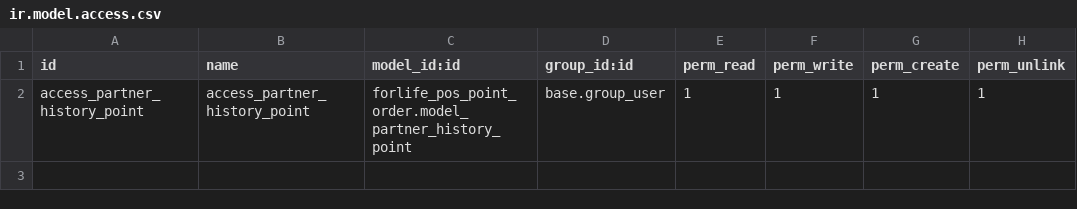
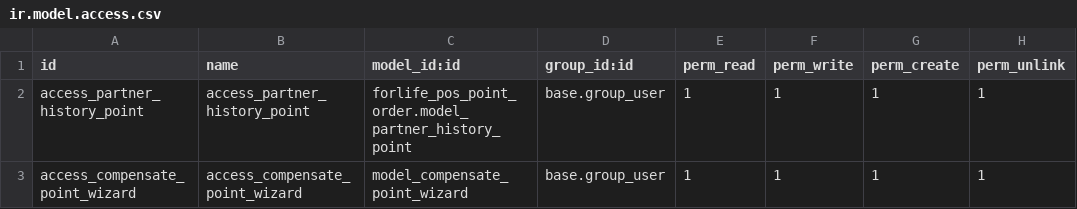
Before and after one commit to Onnet-Consulting/forlife, a CSV file: addons/custom/forlife_pos_point_order/security/ir.model.access.csv, drawn as a sheet; the diff names each change by its address in the sheet, - before the commit and + after, or states it on an @@ line.

Commit message:
[IMP][MFL2201ER-282] reset point and compensate point

```diff
--- a/addons/custom/forlife_pos_point_order/security/ir.model.access.csv
+++ b/addons/custom/forlife_pos_point_order/security/ir.model.access.csv
+row 3: access_compensate_point_wizard | access_compensate_point_wizard | model_compensate_point_wizard | base.group_user | 1 | 1 | 1 | 1
```
Also changed, not shown: 9 other files.
